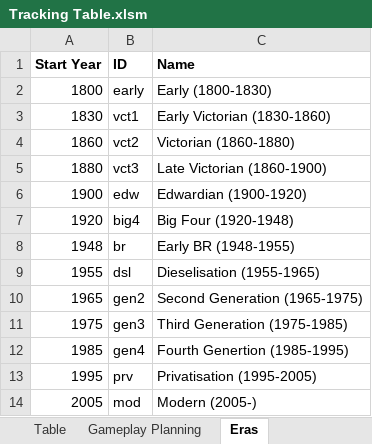
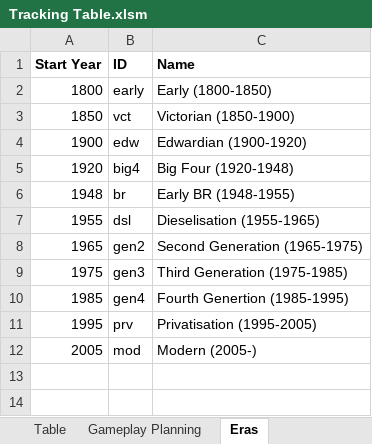
Before and after one commit to mattkimber/timberwolfs_trains, an Excel workbook: Tracking Table.xlsm, sheet Eras, drawn as a sheet; values as stored, in another font and other column widths than the file's, no borders; removed rows and columns are numbered as before the commit, all else as after; the diff names each change by its address in the sheet, - before the commit and + after, or states it on an @@ line.

```diff
--- a/Tracking Table.xlsm (sheet Eras)
+++ b/Tracking Table.xlsm (sheet Eras)
-C2 (Name): Early (1800-1830)
+C2 (Name): Early (1800-1850)
-row 3: 1830 | vct1 | Early Victorian (1830-1860)
-row 4: 1860 | vct2 | Victorian (1860-1880)
-row 5: 1880 | vct3 | Late Victorian (1860-1900)
+row 3: 1850 | vct | Victorian (1850-1900)
```
Also changed, not shown: sheet Table, sheet Gameplay Planning, formulas that keep their value, 9 other files.
